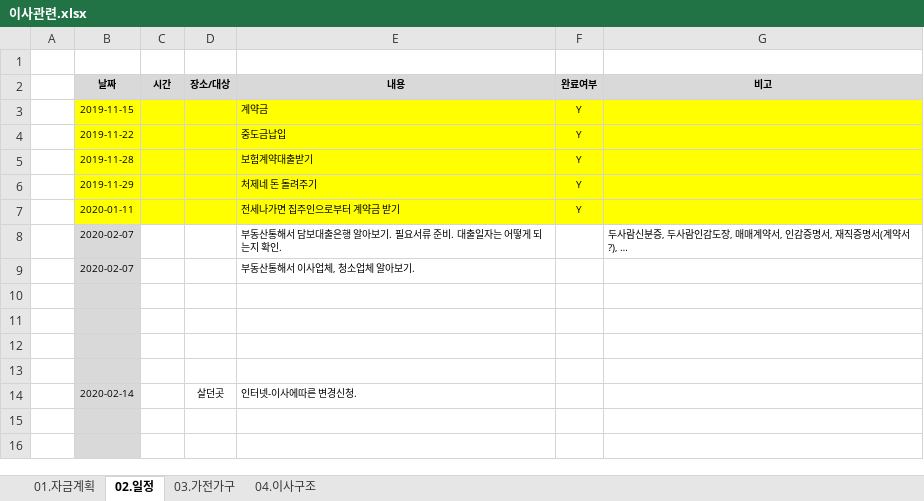
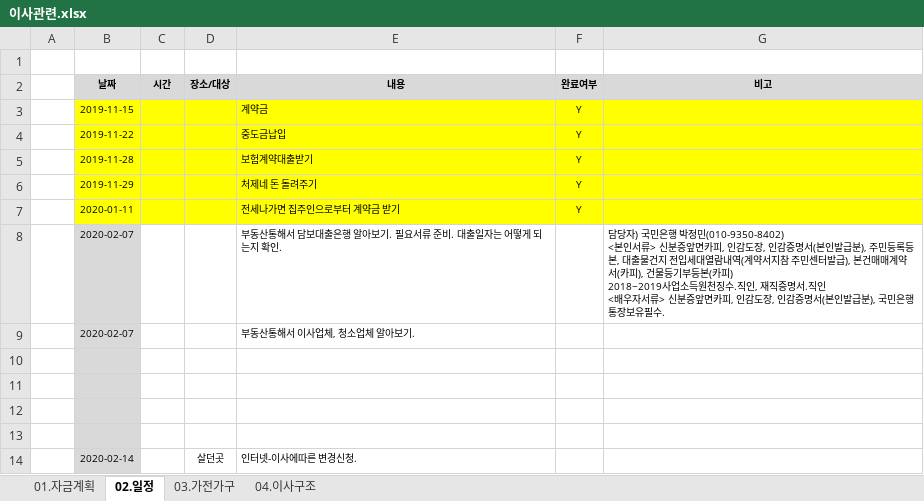
Before and after one commit to YongSoekChoeng/stocks, an Excel workbook: WorkShop/01.docs/이사관련.xlsx, sheet 02.일정, drawn as a sheet; only a part is shown; the shorter side is filled out with more unchanged rows; values as stored, in another font and other column widths than the file's, no borders; ↵ is a line break in a cell; the diff names each change by its address in the sheet, - before the commit and + after, or states it on an @@ line.

```diff
--- a/WorkShop/01.docs/이사관련.xlsx (sheet 02.일정)
+++ b/WorkShop/01.docs/이사관련.xlsx (sheet 02.일정)
-G8 (비고): 두사람신분증, 두사람인감도장, 매매계약서, 인감증명서, 재직증명서(계약서?), …
+G8 (비고): 담당자) 국민은행 박정민(010-9350-8402) ↵ <본인서류> 신분증앞면카피, 인감도장, 인감증명서(본인발급분), 주민등록등본, 대출물건지 전입세대열람내역(계약서지참 주민센터발급), 본건매매계약서(카피), 건물등기부등본(카피) ↵ 2018~2019사업소득원천징수.직인, 재직증명서.직인 ↵ <배우자서류> 신분증앞면카피, 인감도장, 인감증명서(본인발급분), 국민은행통장보유필수.
```
Also changed, not shown: charts or pictures.
